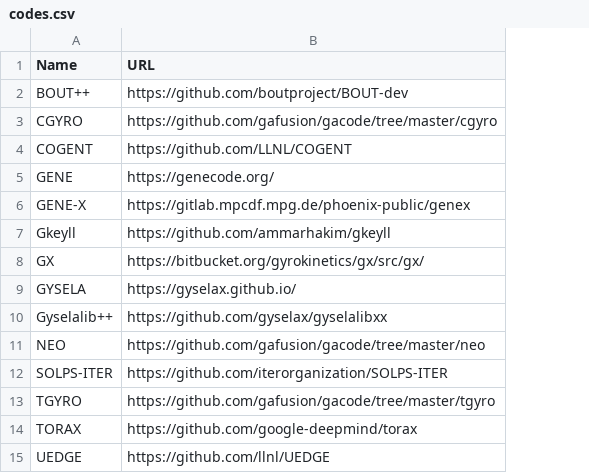
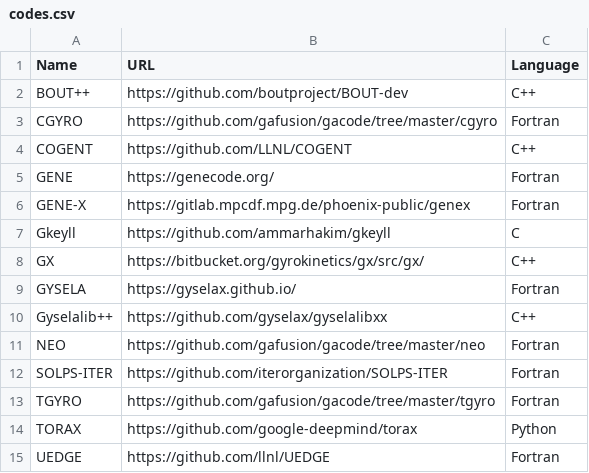
Before and after one commit to yhu1729/FusionArena, a CSV file: data/codes.csv, drawn as a sheet; the diff names each change by its address in the sheet, - before the commit and + after, or states it on an @@ line.

Commit message:
feat: add column "Language"

```diff
--- a/data/codes.csv
+++ b/data/codes.csv
+column C (Language), rows 2-15: C++ | Fortran | C++ | Fortran | Fortran | C | C++ | Fortran | C++ | Fortran | Fortran | Fortran | Python | Fortran
```
